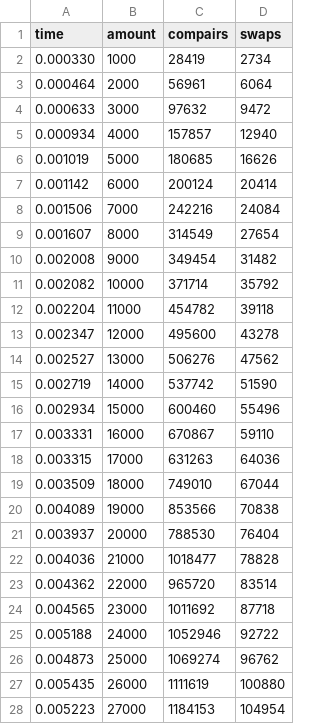
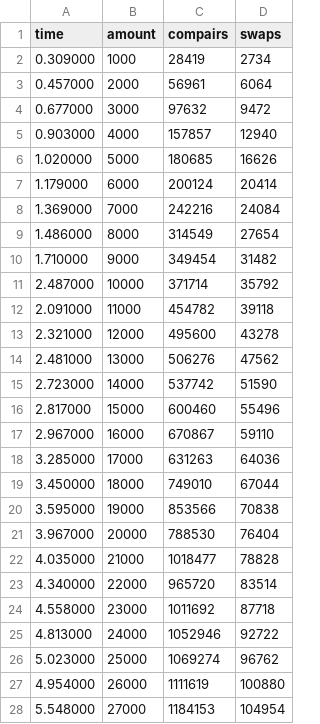
Before and after one commit to Felipalds/sorting-algorithms, a CSV file: cpp/quickSort/qsort_pessoas.csv, drawn as a sheet; only a part is shown; the diff covers the shown part only.

```diff
--- a/cpp/quickSort/qsort_pessoas.csv
+++ b/cpp/quickSort/qsort_pessoas.csv
@@ -1,28 +1,28 @@
 time,amount,compairs,swaps
-0.000330,1000,28419,2734
-0.000464,2000,56961,6064
-0.000633,3000,97632,9472
-0.000934,4000,157857,12940
-0.001019,5000,180685,16626
-0.001142,6000,200124,20414
-0.001506,7000,242216,24084
-0.001607,8000,314549,27654
-0.002008,9000,349454,31482
-0.002082,10000,371714,35792
-0.002204,11000,454782,39118
-0.002347,12000,495600,43278
-0.002527,13000,506276,47562
-0.002719,14000,537742,51590
-0.002934,15000,600460,55496
-0.003331,16000,670867,59110
-0.003315,17000,631263,64036
-0.003509,18000,749010,67044
-0.004089,19000,853566,70838
-0.003937,20000,788530,76404
-0.004036,21000,1018477,78828
-0.004362,22000,965720,83514
-0.004565,23000,1011692,87718
-0.005188,24000,1052946,92722
-0.004873,25000,1069274,96762
-0.005435,26000,1111619,100880
-0.005223,27000,1184153,104954
+0.309000,1000,28419,2734
+0.457000,2000,56961,6064
+0.677000,3000,97632,9472
+0.903000,4000,157857,12940
+1.020000,5000,180685,16626
+1.179000,6000,200124,20414
+1.369000,7000,242216,24084
+1.486000,8000,314549,27654
+1.710000,9000,349454,31482
+2.487000,10000,371714,35792
+2.091000,11000,454782,39118
+2.321000,12000,495600,43278
+2.481000,13000,506276,47562
+2.723000,14000,537742,51590
+2.817000,15000,600460,55496
+2.967000,16000,670867,59110
+3.285000,17000,631263,64036
+3.450000,18000,749010,67044
+3.595000,19000,853566,70838
+3.967000,20000,788530,76404
+4.035000,21000,1018477,78828
+4.340000,22000,965720,83514
+4.558000,23000,1011692,87718
+4.813000,24000,1052946,92722
+5.023000,25000,1069274,96762
+4.954000,26000,1111619,100880
+5.548000,27000,1184153,104954
```
Also changed, not shown: 73 edited cells elsewhere in this file, cpp/quickSort/qsort_names.csv, cpp/quickSort/qsort_numbers.csv, 2 other files.
